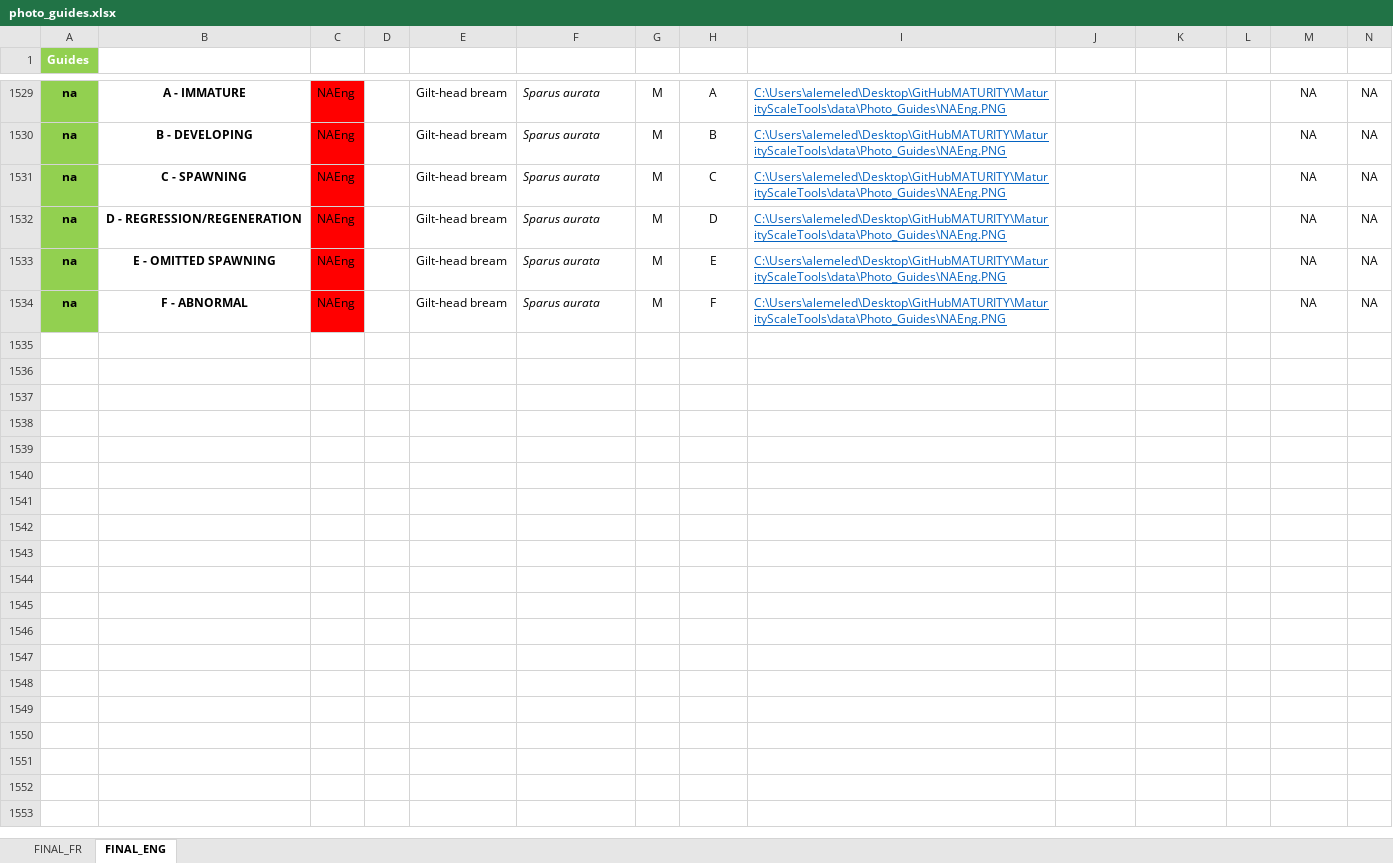
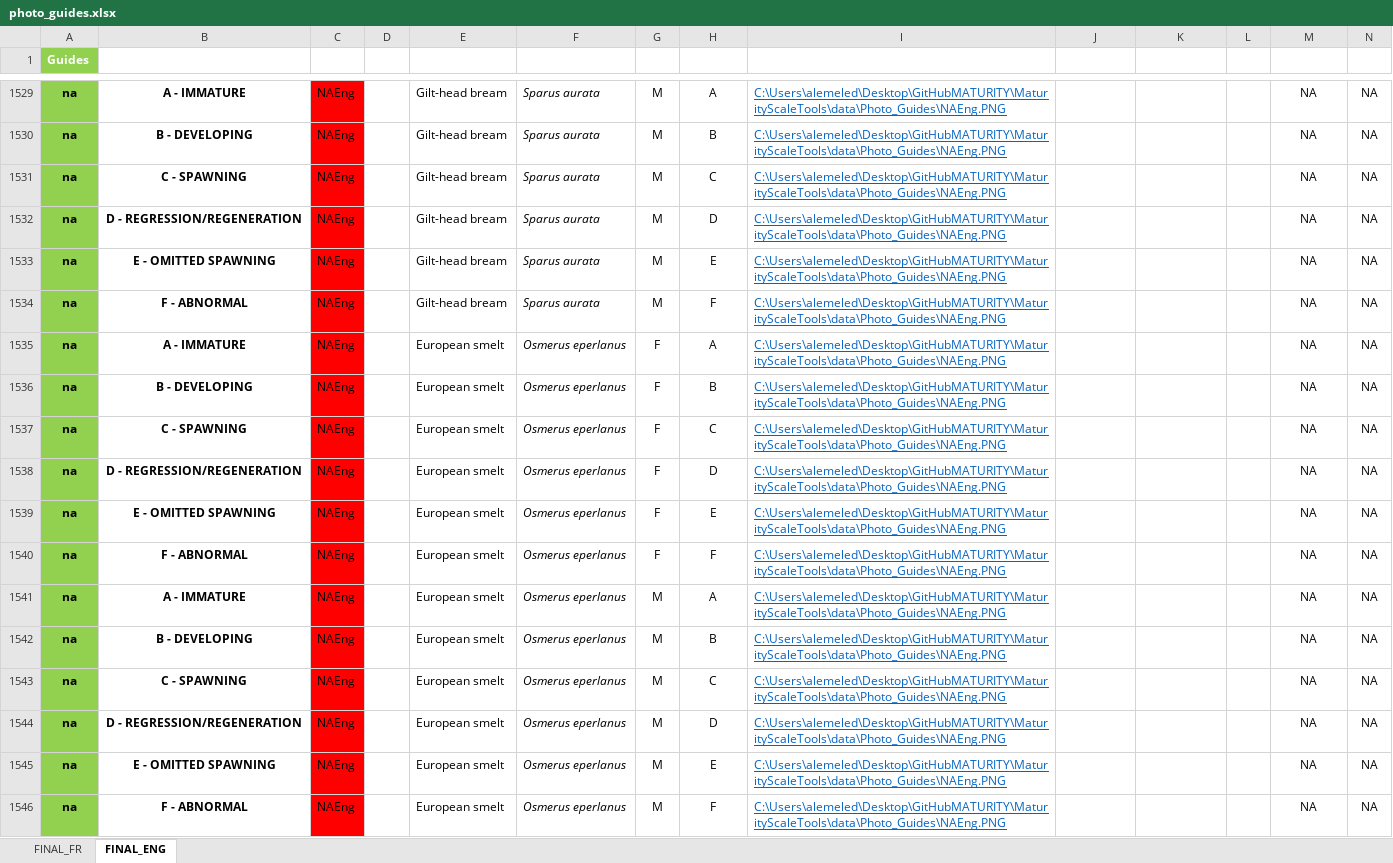
Before and after one commit to LM-Anna/MaturityScaleTools, an Excel workbook: data/photo_guides.xlsx, sheet FINAL_ENG, drawn as a sheet; only a part is shown, gaps mark what is left out; values as stored, in another font and other column widths than the file's, no borders; conditional formats and table styles not drawn; rows hold the shown columns only; the diff names each change by its address in the sheet, - before the commit and + after, or states it on an @@ line.

```diff
--- a/data/photo_guides.xlsx (sheet FINAL_ENG)
+++ b/data/photo_guides.xlsx (sheet FINAL_ENG)
+row 1535: na | A - IMMATURE | NAEng |  | European smelt | Osmerus eperlanus | F | A | C:\Users\alemeled\Desktop\GitHubMATURITY\MaturityScaleTools\data\Photo_Guides\NAEng.PNG |  |  |  | NA | NA
+row 1536: na | B - DEVELOPING | NAEng |  | European smelt | Osmerus eperlanus | F | B | C:\Users\alemeled\Desktop\GitHubMATURITY\MaturityScaleTools\data\Photo_Guides\NAEng.PNG |  |  |  | NA | NA
+row 1537: na | C - SPAWNING | NAEng |  | European smelt | Osmerus eperlanus | F | C | C:\Users\alemeled\Desktop\GitHubMATURITY\MaturityScaleTools\data\Photo_Guides\NAEng.PNG |  |  |  | NA | NA
+row 1538: na | D - REGRESSION/REGENERATION | NAEng |  | European smelt | Osmerus eperlanus | F | D | C:\Users\alemeled\Desktop\GitHubMATURITY\MaturityScaleTools\data\Photo_Guides\NAEng.PNG |  |  |  | NA | NA
+row 1539: na | E - OMITTED SPAWNING | NAEng |  | European smelt | Osmerus eperlanus | F | E | C:\Users\alemeled\Desktop\GitHubMATURITY\MaturityScaleTools\data\Photo_Guides\NAEng.PNG |  |  |  | NA | NA
+row 1540: na | F - ABNORMAL | NAEng |  | European smelt | Osmerus eperlanus | F | F | C:\Users\alemeled\Desktop\GitHubMATURITY\MaturityScaleTools\data\Photo_Guides\NAEng.PNG |  |  |  | NA | NA
+row 1541: na | A - IMMATURE | NAEng |  | European smelt | Osmerus eperlanus | M | A | C:\Users\alemeled\Desktop\GitHubMATURITY\MaturityScaleTools\data\Photo_Guides\NAEng.PNG |  |  |  | NA | NA
+row 1542: na | B - DEVELOPING | NAEng |  | European smelt | Osmerus eperlanus | M | B | C:\Users\alemeled\Desktop\GitHubMATURITY\MaturityScaleTools\data\Photo_Guides\NAEng.PNG |  |  |  | NA | NA
+row 1543: na | C - SPAWNING | NAEng |  | European smelt | Osmerus eperlanus | M | C | C:\Users\alemeled\Desktop\GitHubMATURITY\MaturityScaleTools\data\Photo_Guides\NAEng.PNG |  |  |  | NA | NA
+row 1544: na | D - REGRESSION/REGENERATION | NAEng |  | European smelt | Osmerus eperlanus | M | D | C:\Users\alemeled\Desktop\GitHubMATURITY\MaturityScaleTools\data\Photo_Guides\NAEng.PNG |  |  |  | NA | NA
+row 1545: na | E - OMITTED SPAWNING | NAEng |  | European smelt | Osmerus eperlanus | M | E | C:\Users\alemeled\Desktop\GitHubMATURITY\MaturityScaleTools\data\Photo_Guides\NAEng.PNG |  |  |  | NA | NA
+row 1546: na | F - ABNORMAL | NAEng |  | European smelt | Osmerus eperlanus | M | F | C:\Users\alemeled\Desktop\GitHubMATURITY\MaturityScaleTools\data\Photo_Guides\NAEng.PNG |  |  |  | NA | NA
```
Also changed, not shown: sheet FINAL_FR, data/FSM.xlsx, data/dataLOOP.xlsx, 11 other files.
